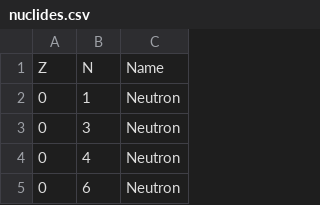
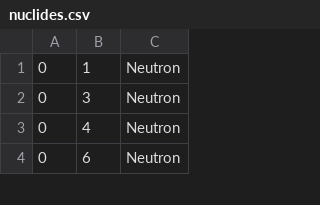
Before and after one commit to ZGrandison/CSE505, a CSV file: data/nuclides.csv, drawn as a sheet; only a part is shown; the diff names each change by its address in the sheet, - before the commit and + after, or states it on an @@ line.

```diff
--- a/data/nuclides.csv
+++ b/data/nuclides.csv
-row 1: Z | N | Name
```
Also changed, not shown: 1 other file.
